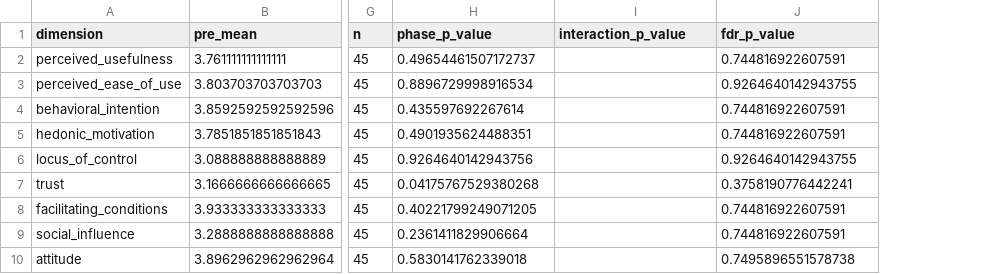
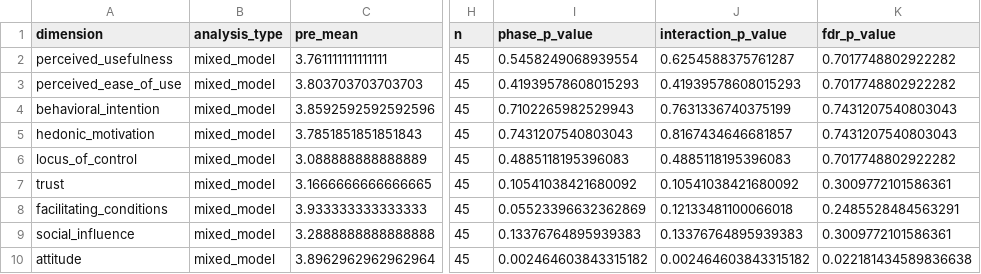
Before and after one commit to NoeFlandre/genai-literacy-trial, a CSV file: paper_outputs/quantitative/table_prepost_survey_change.csv, drawn as a sheet; only a part is shown, gaps mark what is left out; addresses are those after the commit; the diff names each change by its address in the sheet, - before the commit and + after, or states it on an @@ line.

```diff
--- a/paper_outputs/quantitative/table_prepost_survey_change.csv
+++ b/paper_outputs/quantitative/table_prepost_survey_change.csv
+column B (analysis_type), rows 2-10: all mixed_model
-I2 (phase_p_value): 0.49654461507172737
+I2 (phase_p_value): 0.5458249068939554
-J2 (interaction_p_value): (empty)
+J2 (interaction_p_value): 0.6254588375761287
-K2 (fdr_p_value): 0.744816922607591
+K2 (fdr_p_value): 0.7017748802922282
-I3 (phase_p_value): 0.8896729998916534
+I3 (phase_p_value): 0.41939578608015293
-J3 (interaction_p_value): (empty)
+J3 (interaction_p_value): 0.41939578608015293
-K3 (fdr_p_value): 0.9264640142943755
+K3 (fdr_p_value): 0.7017748802922282
-I4 (phase_p_value): 0.435597692267614
+I4 (phase_p_value): 0.7102265982529943
-J4 (interaction_p_value): (empty)
+J4 (interaction_p_value): 0.7631336740375199
-K4:K5 (fdr_p_value): 0.744816922607591
+K4:K5 (fdr_p_value): 0.7431207540803043
-I5 (phase_p_value): 0.4901935624488351
+I5 (phase_p_value): 0.7431207540803043
-J5 (interaction_p_value): (empty)
+J5 (interaction_p_value): 0.8167434646681857
-I6 (phase_p_value): 0.9264640142943756
+I6 (phase_p_value): 0.4885118195396083
-J6 (interaction_p_value): (empty)
+J6 (interaction_p_value): 0.4885118195396083
-K6 (fdr_p_value): 0.9264640142943755
+K6 (fdr_p_value): 0.7017748802922282
-I7 (phase_p_value): 0.04175767529380268
+I7 (phase_p_value): 0.10541038421680092
-J7 (interaction_p_value): (empty)
+J7 (interaction_p_value): 0.10541038421680092
-K7 (fdr_p_value): 0.3758190776442241
+K7 (fdr_p_value): 0.3009772101586361
-I8 (phase_p_value): 0.40221799249071205
+I8 (phase_p_value): 0.05523396632362869
-J8 (interaction_p_value): (empty)
+J8 (interaction_p_value): 0.12133481100066018
-K8 (fdr_p_value): 0.744816922607591
+K8 (fdr_p_value): 0.2485528484563291
-I9 (phase_p_value): 0.2361411829906664
+I9 (phase_p_value): 0.13376764895939383
-J9 (interaction_p_value): (empty)
+J9 (interaction_p_value): 0.13376764895939383
-K9 (fdr_p_value): 0.744816922607591
+K9 (fdr_p_value): 0.3009772101586361
-I10 (phase_p_value): 0.5830141762339018
+I10 (phase_p_value): 0.002464603843315182
-J10 (interaction_p_value): (empty)
+J10 (interaction_p_value): 0.002464603843315182
-K10 (fdr_p_value): 0.7495896551578738
+K10 (fdr_p_value): 0.022181434589836638
```
Also changed, not shown: paper_outputs/quantitative/table_baseline_balance.csv, paper_outputs/quantitative/table_calibration_models.csv, 28 other files.
